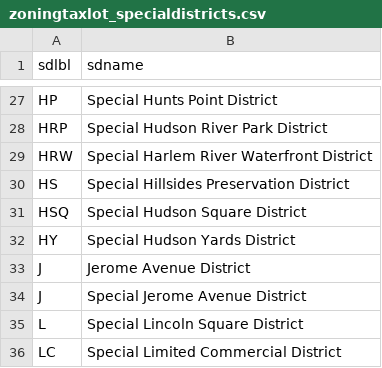
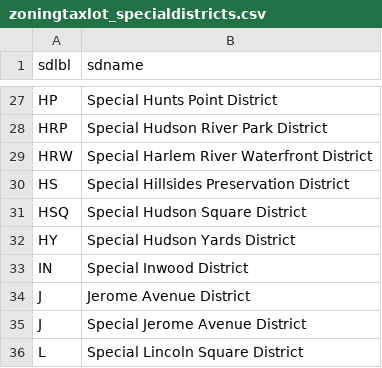
Before and after one commit to NYCPlanning/db-zoningtaxlots, a CSV file: zoningtaxlots_build/output/zoningtaxlot_specialdistricts.csv, drawn as a sheet; only a part is shown, gaps mark what is left out; the shorter side is filled out with more unchanged rows.

Commit message:
pushing latest zoning tax lot db
Former-commit-id: dbbaf355faa4f18483069f80c42a567f6fc6a6fb [formerly d2f4bf7192aef7ad8f5d9a9b2bd4881338e3f03e] [formerly c6e9e6dbe8e14118afcdfebc36489a9be252bb3c [formerly fc2a3897ff79eec66ac31126e06ec38a4b45ca1e]]
Former-commit-id: 0bce39736efa8319f4d1d76dda0e85e1491a36a9 [formerly 3cc7b0211073b24089a3e9e0275dfba66fab7bcc]
Former-commit-id: cab2d66bc6f14a73aead816e81e8caf5e511b850

```diff
--- a/zoningtaxlots_build/output/zoningtaxlot_specialdistricts.csv
+++ b/zoningtaxlots_build/output/zoningtaxlot_specialdistricts.csv
@@ -32,2 +32,3 @@ HSQ,Special Hudson Square District
 HY,Special Hudson Yards District
+IN,Special Inwood District
 J,Jerome Avenue District
```
Also changed, not shown: 1 other file.
